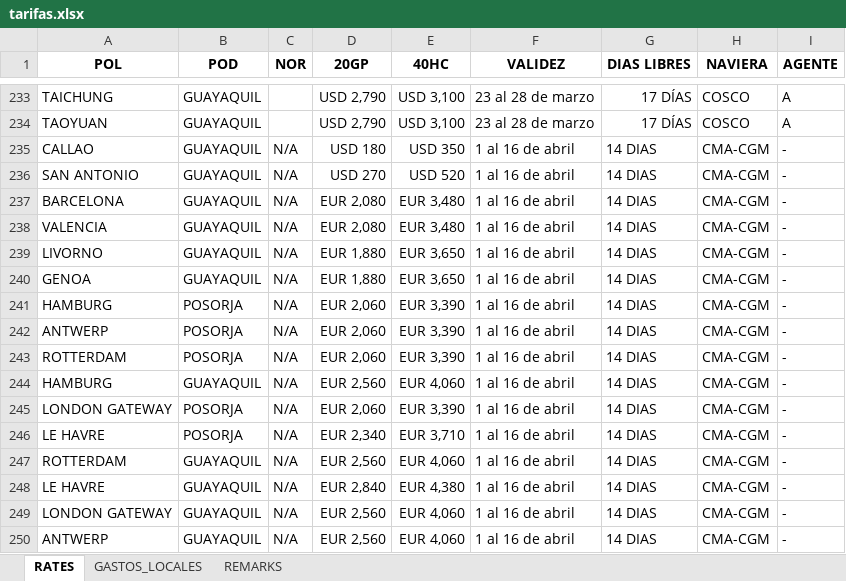
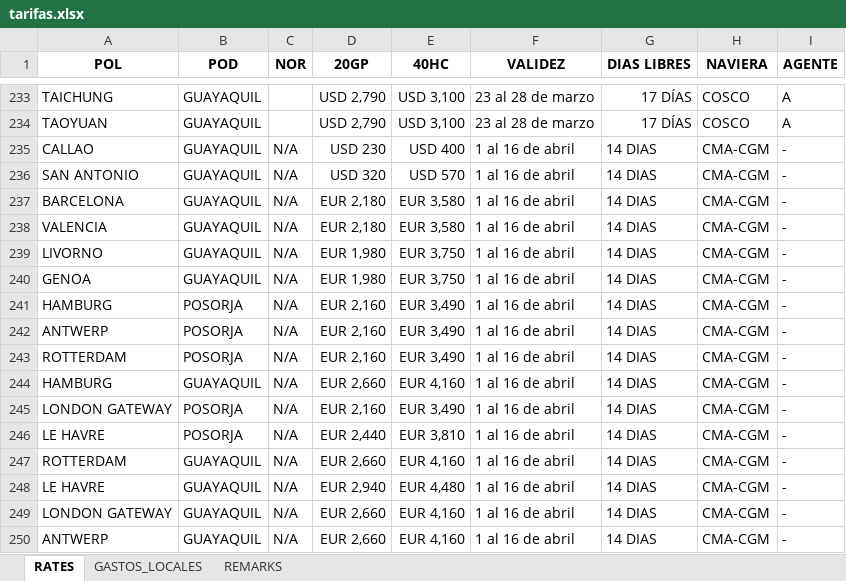
Before and after one commit to asiapac-hub/asiapac-rates, an Excel workbook: data/tarifas.xlsx, sheet RATES, drawn as a sheet; only a part is shown, gaps mark what is left out; values as stored, in another font and other column widths than the file's, no borders; the diff names each change by its address in the sheet, - before the commit and + after, or states it on an @@ line.

Commit message:
Add files via upload

```diff
--- a/data/tarifas.xlsx (sheet RATES)
+++ b/data/tarifas.xlsx (sheet RATES)
-D235 (20GP): USD 180
+D235 (20GP): USD 230
-E235 (40HC): USD 350
+E235 (40HC): USD 400
-D236 (20GP): USD 270
+D236 (20GP): USD 320
-E236 (40HC): USD 520
+E236 (40HC): USD 570
-D237:D238 (20GP): EUR 2,080
+D237:D238 (20GP): EUR 2,180
-E237:E238 (40HC): EUR 3,480
+E237:E238 (40HC): EUR 3,580
-D239:D240 (20GP): EUR 1,880
+D239:D240 (20GP): EUR 1,980
-E239:E240 (40HC): EUR 3,650
+E239:E240 (40HC): EUR 3,750
-D241:D243 (20GP): EUR 2,060
+D241:D243 (20GP): EUR 2,160
-E241:E243 (40HC): EUR 3,390
+E241:E243 (40HC): EUR 3,490
-D244 (20GP): EUR 2,560
+D244 (20GP): EUR 2,660
-E244 (40HC): EUR 4,060
+E244 (40HC): EUR 4,160
-D245 (20GP): EUR 2,060
+D245 (20GP): EUR 2,160
-E245 (40HC): EUR 3,390
+E245 (40HC): EUR 3,490
-D246 (20GP): EUR 2,340
+D246 (20GP): EUR 2,440
-E246 (40HC): EUR 3,710
+E246 (40HC): EUR 3,810
-D247 (20GP): EUR 2,560
+D247 (20GP): EUR 2,660
-E247 (40HC): EUR 4,060
+E247 (40HC): EUR 4,160
-D248 (20GP): EUR 2,840
+D248 (20GP): EUR 2,940
-E248 (40HC): EUR 4,380
+E248 (40HC): EUR 4,480
-D249:D250 (20GP): EUR 2,560
+D249:D250 (20GP): EUR 2,660
-E249:E250 (40HC): EUR 4,060
+E249:E250 (40HC): EUR 4,160
```
